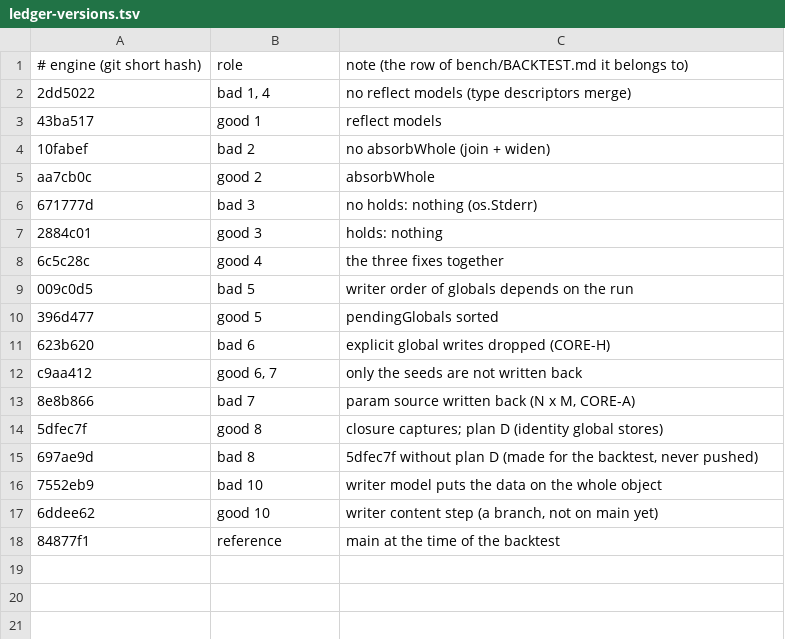
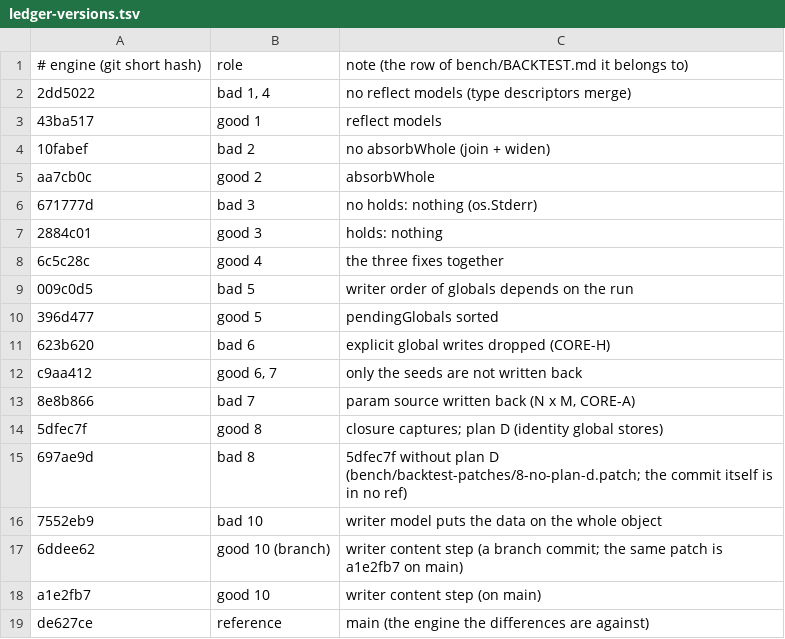
Before and after one commit to yagihash/rivus, a TSV file: bench/ledger-versions.tsv, drawn as a sheet.

```diff
--- a/bench/ledger-versions.tsv
+++ b/bench/ledger-versions.tsv
@@ -14,5 +14,6 @@ c9aa412	good 6, 7	only the seeds are not written back
 5dfec7f	good 8	closure captures; plan D (identity global stores)
-697ae9d	bad 8	5dfec7f without plan D (made for the backtest, never pushed)
+697ae9d	bad 8	5dfec7f without plan D (bench/backtest-patches/8-no-plan-d.patch; the commit itself is in no ref)
 7552eb9	bad 10	writer model puts the data on the whole object
-6ddee62	good 10	writer content step (a branch, not on main yet)
-84877f1	reference	main at the time of the backtest
+6ddee62	good 10 (branch)	writer content step (a branch commit; the same patch is a1e2fb7 on main)
+a1e2fb7	good 10	writer content step (on main)
+de627ce	reference	main (the engine the differences are against)
```
Also changed, not shown: 2 other files.
